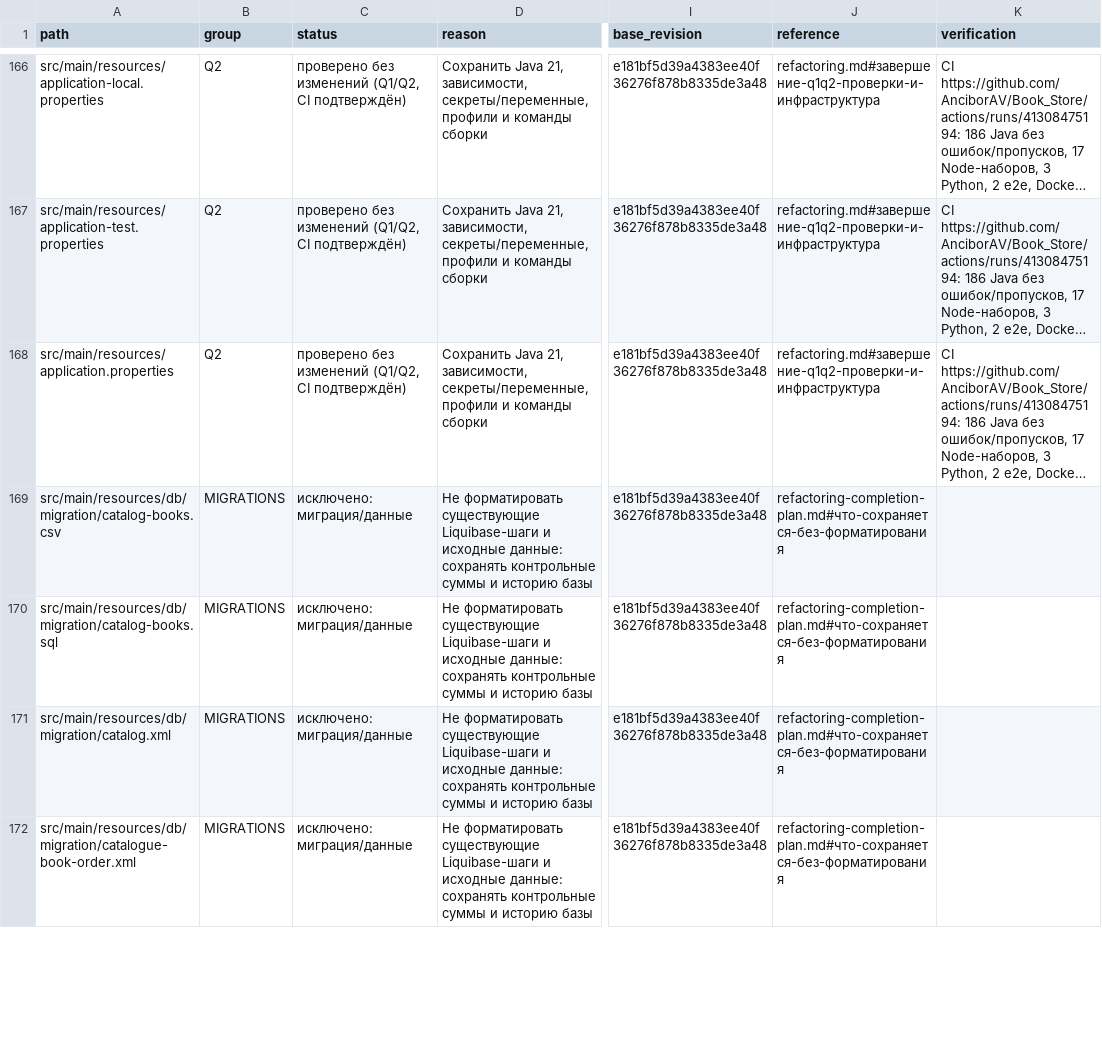
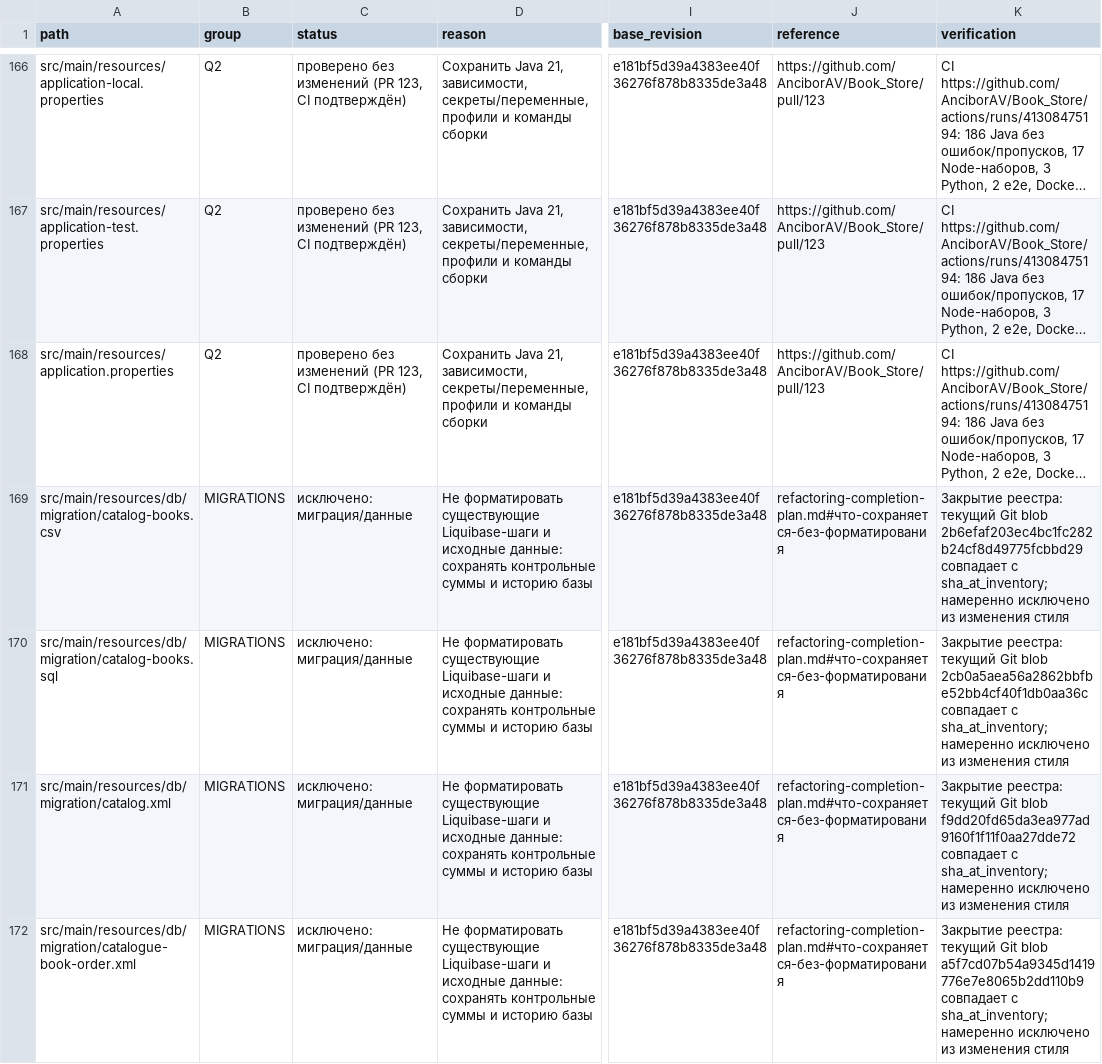
Before and after one commit to AnciborAV/Book_Store, a CSV file: docs/refactoring-inventory.csv, drawn as a sheet; only a part is shown, gaps mark what is left out; long unchanged cells end in …; the diff covers the shown part only; the diff names each change by its address in the sheet, - before the commit and + after, or states it on an @@ line.

Commit message:
docs: close refactoring registry and record final assessment

```diff
--- a/docs/refactoring-inventory.csv
+++ b/docs/refactoring-inventory.csv
-C166:C168 (status): …без изменений (Q1/Q2, CI подтверждён)
+C166:C168 (status): …без изменений (PR 123, CI подтверждён)
-J166:J168 (reference): refactoring.md#завершение-q1q2-проверки-и-инфраструктура
+J166:J168 (reference): https://github.com/AnciborAV/Book_Store/pull/123
-K169 (verification): (empty)
+K169 (verification): Закрытие реестра: текущий Git blob 2b6efaf203ec4bc1fc282b24cf8d49775fcbbd29 совпадает с sha_at_inventory; намеренно исключено из изменения стиля
-K170 (verification): (empty)
+K170 (verification): Закрытие реестра: текущий Git blob 2cb0a5aea56a2862bbfbe52bb4cf40f1db0aa36c совпадает с sha_at_inventory; намеренно исключено из изменения стиля
-K171 (verification): (empty)
+K171 (verification): Закрытие реестра: текущий Git blob f9dd20fd65da3ea977ad9160f1f11f0aa27dde72 совпадает с sha_at_inventory; намеренно исключено из изменения стиля
-K172 (verification): (empty)
+K172 (verification): Закрытие реестра: текущий Git blob a5f7cd07b54a9345d1419776e7e8065b2dd110b9 совпадает с sha_at_inventory; намеренно исключено из изменения стиля
```
Also changed, not shown: 172 edited cells elsewhere in this file, 3 other files.
